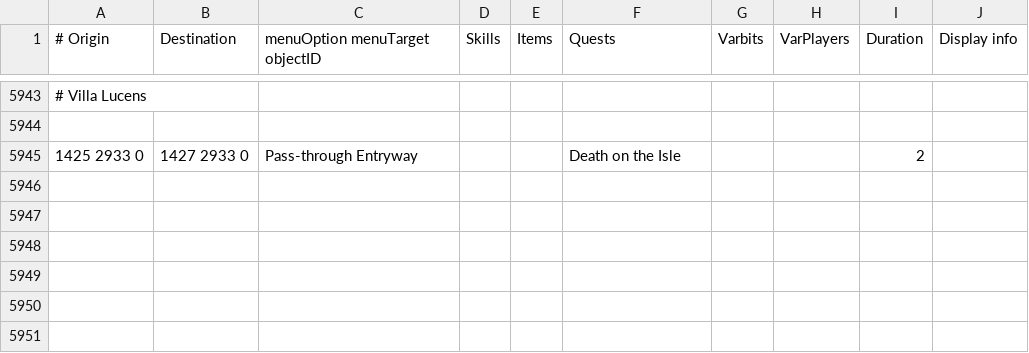
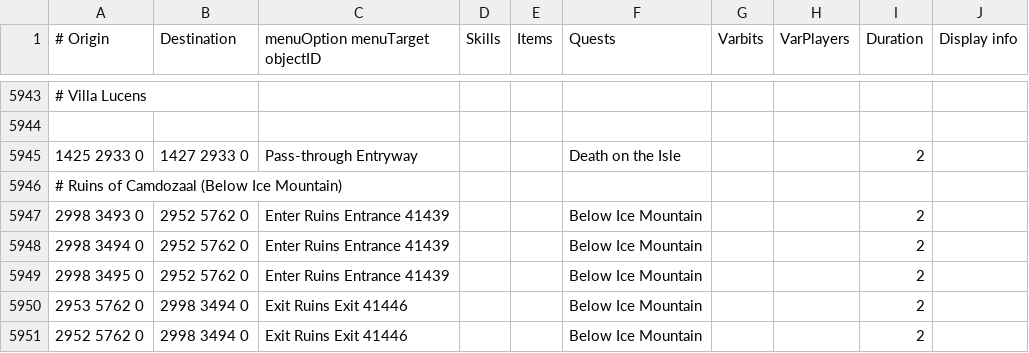
Before and after one commit to Skretzo/shortest-path, a TSV file: src/main/resources/transports/transports.tsv, drawn as a sheet; only a part is shown, gaps mark what is left out; the diff names each change by its address in the sheet, - before the commit and + after, or states it on an @@ line.

Commit message:
Map Camdozaal entrance and exit tiles

```diff
--- a/src/main/resources/transports/transports.tsv
+++ b/src/main/resources/transports/transports.tsv
+row 5946: # Ruins of Camdozaal (Below Ice Mountain)
+row 5947: 2998 3493 0 | 2952 5762 0 | Enter Ruins Entrance 41439 |  |  | Below Ice Mountain |  |  | 2
+row 5948: 2998 3494 0 | 2952 5762 0 | Enter Ruins Entrance 41439 |  |  | Below Ice Mountain |  |  | 2
+row 5949: 2998 3495 0 | 2952 5762 0 | Enter Ruins Entrance 41439 |  |  | Below Ice Mountain |  |  | 2
+row 5950: 2953 5762 0 | 2998 3494 0 | Exit Ruins Exit 41446 |  |  | Below Ice Mountain |  |  | 2
+row 5951: 2952 5762 0 | 2998 3494 0 | Exit Ruins Exit 41446 |  |  | Below Ice Mountain |  |  | 2
```
